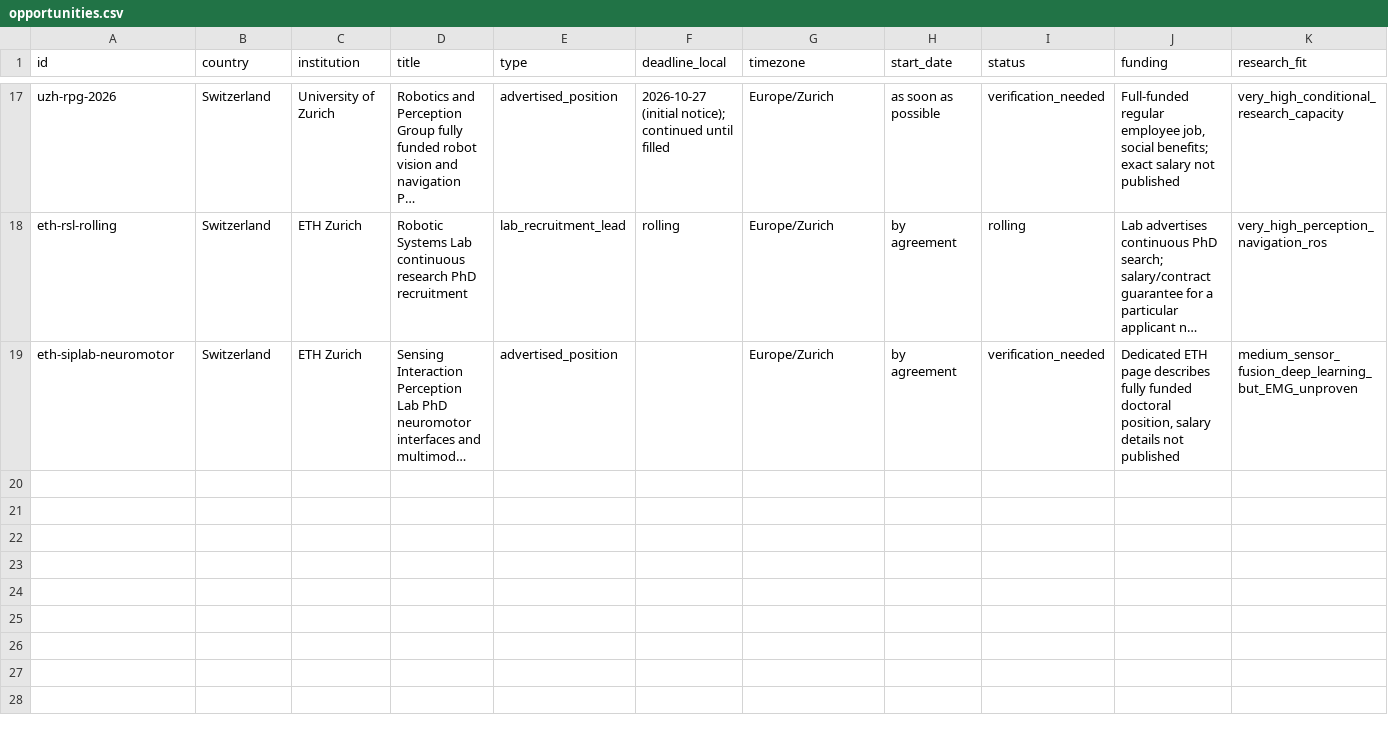
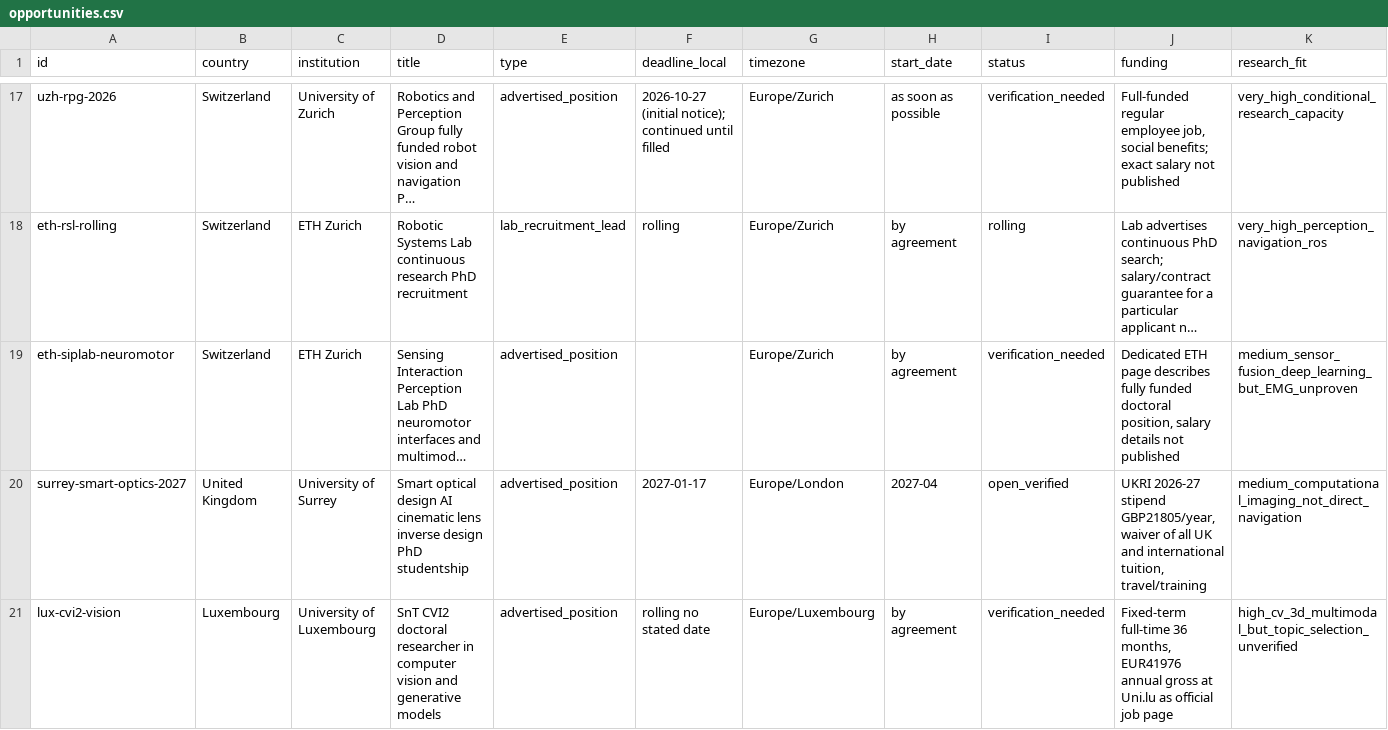
Before and after one commit to Armanasq/phd_application, a CSV file: data/opportunities.csv, drawn as a sheet; only a part is shown, gaps mark what is left out; long unchanged cells end in …; rows hold the shown columns only; the diff names each change by its address in the sheet, - before the commit and + after, or states it on an @@ line.

Commit message:
research: verify Surrey international fully funded PhD and Luxembourg CVI2 salaried vacancy with portal caveats

```diff
--- a/data/opportunities.csv
+++ b/data/opportunities.csv
+row 20: surrey-smart-optics-2027 | United Kingdom | University of Surrey | Smart optical design AI cinematic lens inverse design PhD studentship | advertised_position | 2027-01-17 | Europe/London | 2027-04 | open_verified | UKRI 2026-27 stipend GBP21805/year, waiver of all UK and international tuition, travel/training | medium_computational_imaging_not_direct_navigation
+row 21: lux-cvi2-vision | Luxembourg | University of Luxembourg | SnT CVI2 doctoral researcher in computer vision and generative models | advertised_position | rolling no stated date | Europe/Luxembourg | by agreement | verification_needed | Fixed-term full-time 36 months, EUR41976 annual gross at Uni.lu as official job page | high_cv_3d_multimodal_but_topic_selection_unverified
```
Also changed, not shown: data/opportunity_assessments.csv, 4 other files.
